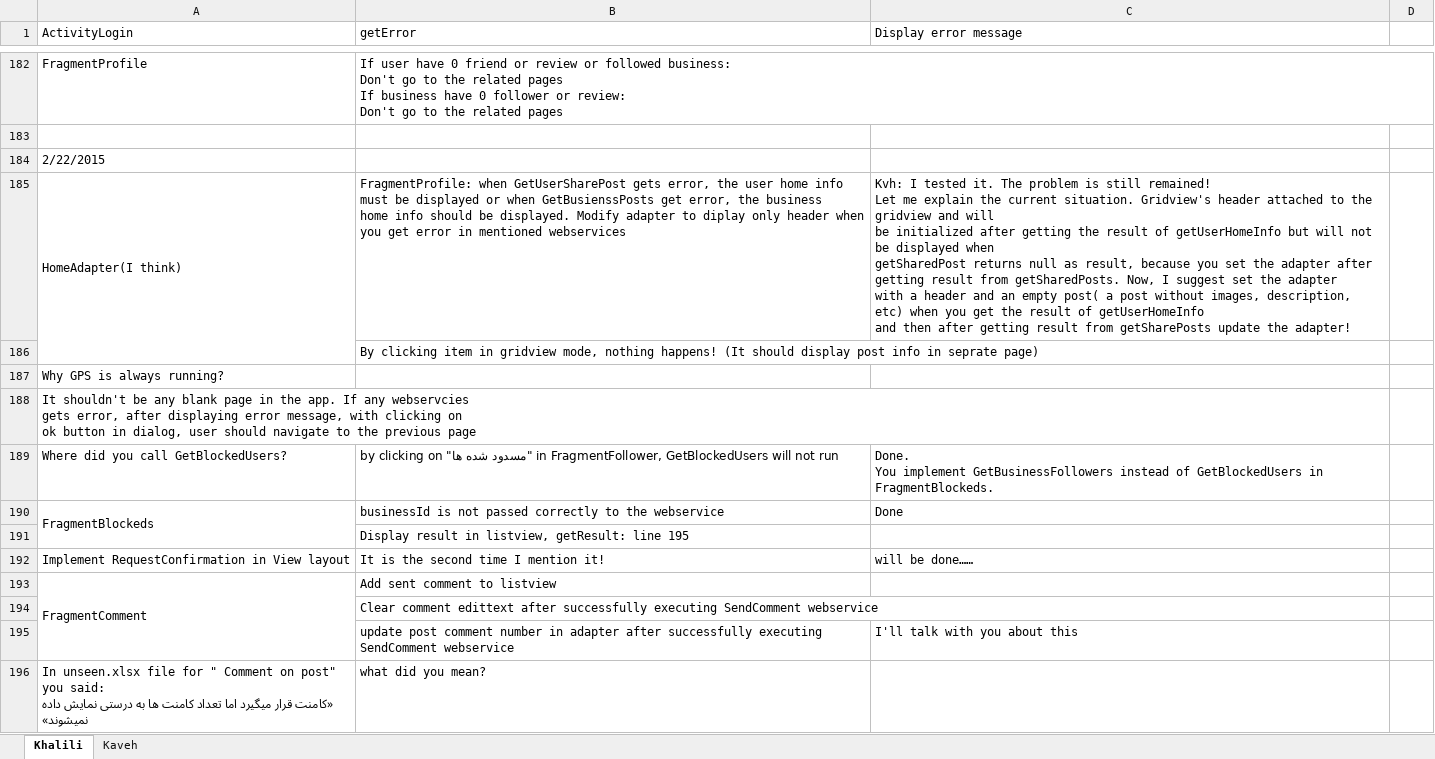
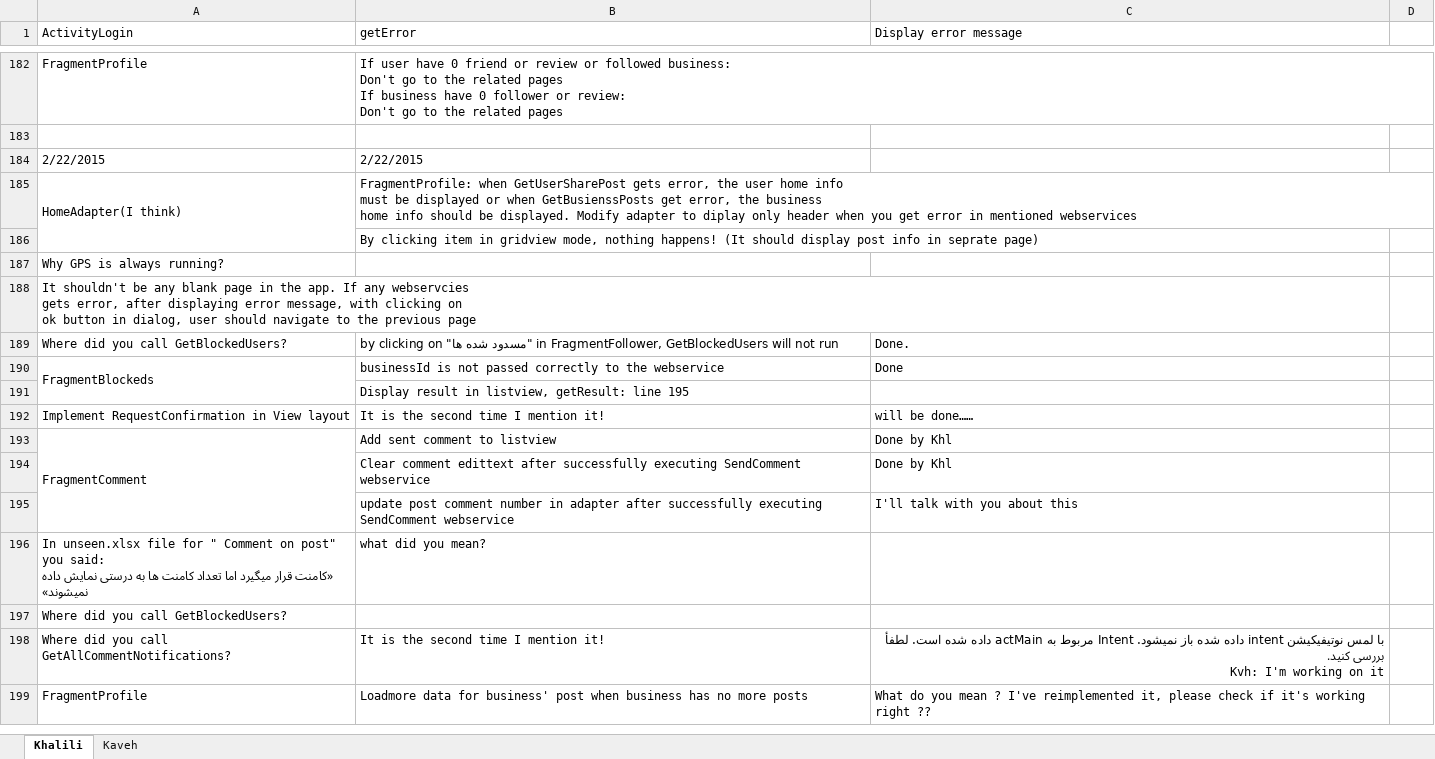
Before and after one commit to A-Kaveh2/SocialBusiness, an Excel workbook: app/src/docs/ToDo.xlsx, sheet Khalili, drawn as a sheet; only a part is shown, gaps mark what is left out; the shorter side is filled out with more unchanged rows; values as stored, in another font and other column widths than the file's, no cell formats; ↵ is a line break in a cell; the diff covers the shown part only; the diff names each change by its address in the sheet, - before the commit and + after, or states it on an @@ line.

```diff
--- a/app/src/docs/ToDo.xlsx (sheet Khalili)
+++ b/app/src/docs/ToDo.xlsx (sheet Khalili)
-B184 (getError): (empty)
+B184 (getError): 2/22/2015
-C185 (Display error message): Kvh: I tested it. The problem is still remained! ↵ Let me explain the current situation. Gridview's header attached to the gridview and will ↵ be initialized after getting the result of getUserHomeInfo but will not be displayed when ↵ getSharedPost returns null as result, because you set the adapter after getting result from getSharedPosts. Now, I suggest set the adapter ↵ with a header and an empty post( a post without images, description, etc) when you get the result of getUserHomeInfo ↵ and then after getting result from getSharePosts update the adapter!
+C185 (Display error message): (empty)
-C189 (Display error message): Done. ↵ You implement GetBusinessFollowers instead of GetBlockedUsers in ↵ FragmentBlockeds.
+C189 (Display error message): Done.
-C193:C194 (Display error message): (empty)
+C193:C194 (Display error message): Done by Khl
```
Also changed, not shown: 20 added rows, 11 removed rows and 2 edited cells elsewhere in this sheet, sheet Kaveh, cell formats, 1 other file.
